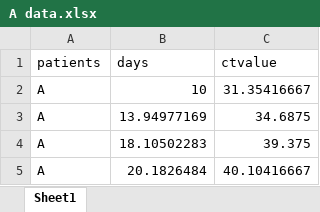
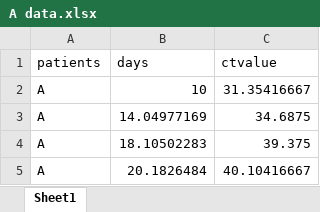
Before and after one commit to shedding-hub/shedding-hub, an Excel workbook: data/wang2020fecal/A data.xlsx, sheet Sheet1, drawn as a sheet; only a part is shown; values as stored, in another font and other column widths than the file's, no borders; the diff names each change by its address in the sheet, - before the commit and + after, or states it on an @@ line.

```diff
--- a/data/wang2020fecal/A data.xlsx (sheet Sheet1)
+++ b/data/wang2020fecal/A data.xlsx (sheet Sheet1)
-B3 (days): 13.94977169
+B3 (days): 14.04977169
```
Also changed, not shown: data/wang2020fecal/B data.xlsx, 3 other files.
